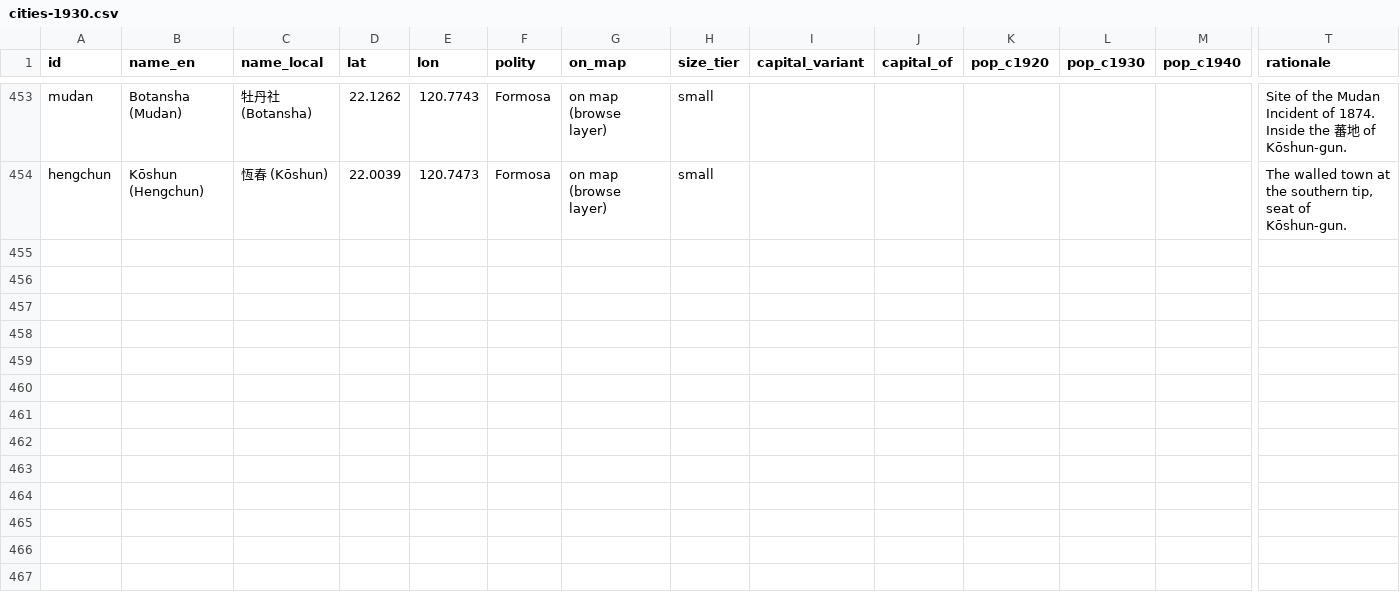
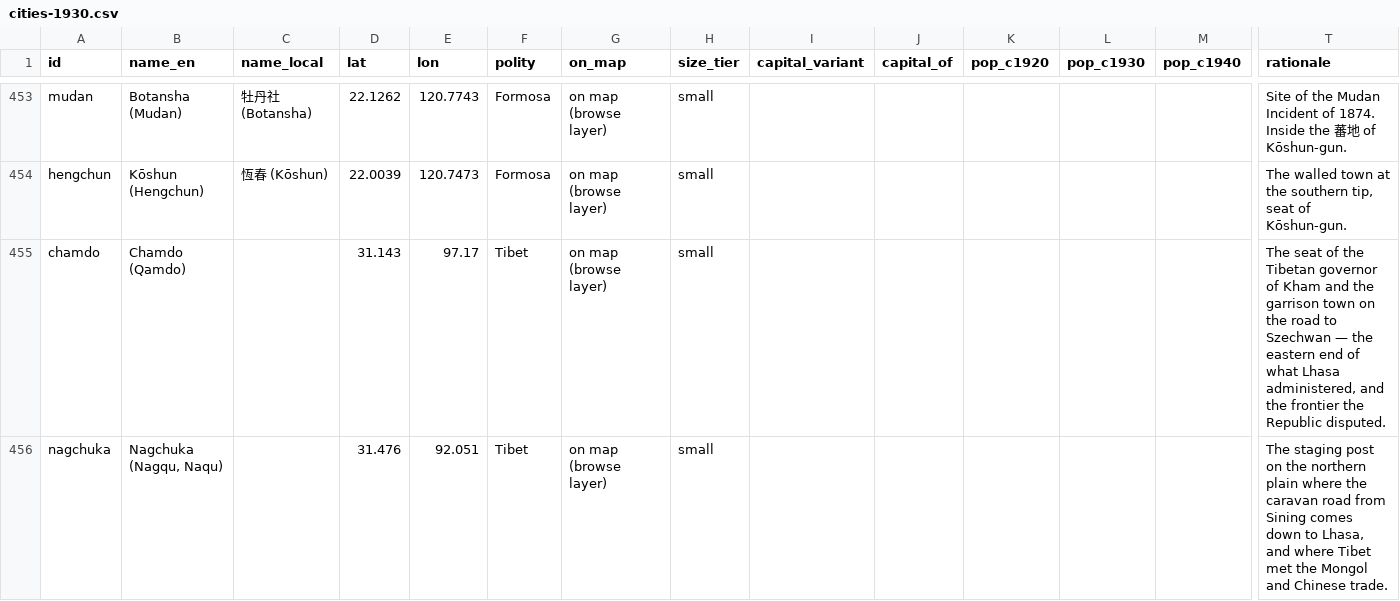
Before and after one commit to kmlawson/japanese-empire-student-map, a CSV file: data/cities-1930.csv, drawn as a sheet; only a part is shown, gaps mark what is left out; rows hold the shown columns only; the diff covers the shown part only; the diff names each change by its address in the sheet, - before the commit and + after, or states it on an @@ line.

```diff
--- a/data/cities-1930.csv
+++ b/data/cities-1930.csv
+row 455: chamdo | Chamdo (Qamdo) |  | 31.143 | 97.17 | Tibet | on map (browse layer) | small |  |  |  |  |  | The seat of the Tibetan governor of Kham and the garrison town on the road to Szechwan — the eastern end of what Lhasa administered, and the frontier the Republic disputed.
+row 456: nagchuka | Nagchuka (Nagqu, Naqu) |  | 31.476 | 92.051 | Tibet | on map (browse layer) | small |  |  |  |  |  | The staging post on the northern plain where the caravan road from Sining comes down to Lhasa, and where Tibet met the Mongol and Chinese trade.
```
Also changed, not shown: 2 added rows and 1 edited cell elsewhere in this file, data/cities-1942.csv, texts/browse.csv, 15 other files.
